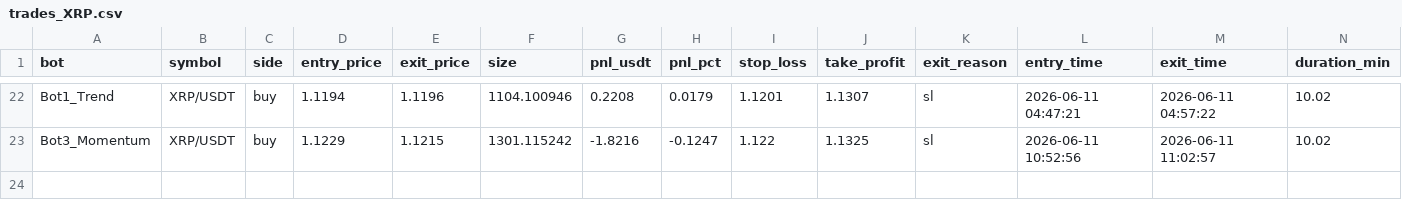
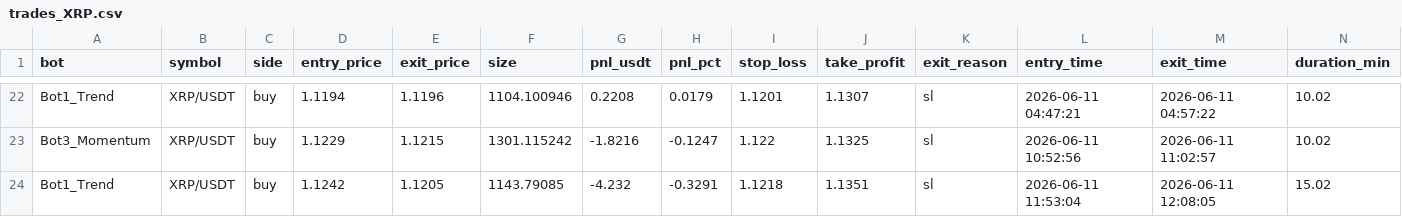
Before and after one commit to Jorjota12/trading_bots, a CSV file: trades_XRP.csv, drawn as a sheet; only a part is shown, gaps mark what is left out.

Commit message:
update trades_XRP.csv

```diff
--- a/trades_XRP.csv
+++ b/trades_XRP.csv
@@ -23 +23,2 @@ Bot1_Trend,XRP/USDT,buy,1.1194,1.1196,1104.100946,0.2208,0.0179,1.1201,1.1307,sl
 Bot3_Momentum,XRP/USDT,buy,1.1229,1.1215,1301.115242,-1.8216,-0.1247,1.122,1.1325,sl,2026-06-11 10:52:56,2026-06-11 11:02:57,10.02
+Bot1_Trend,XRP/USDT,buy,1.1242,1.1205,1143.79085,-4.232,-0.3291,1.1218,1.1351,sl,2026-06-11 11:53:04,2026-06-11 12:08:05,15.02
```
